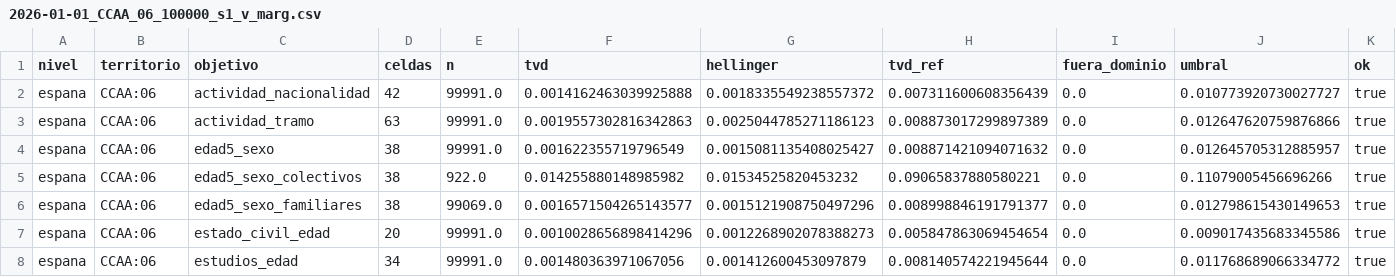
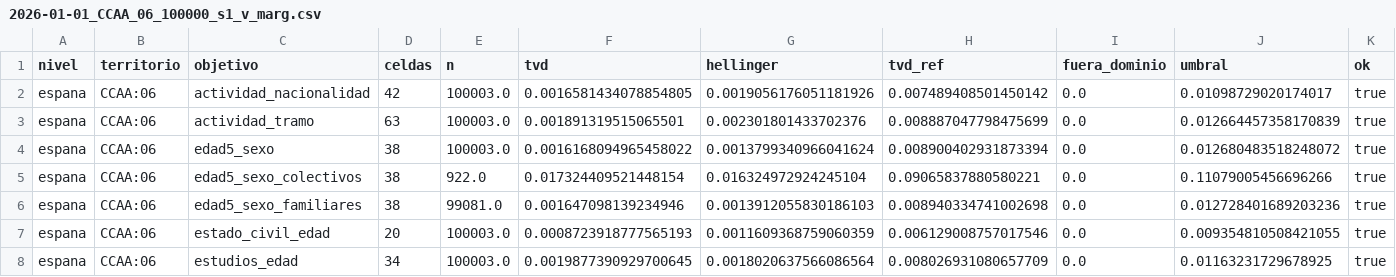
Before and after one commit to AlvaroArriola/SyntheticPopulation, a CSV file: reports/fase_05/2026-01-01_CCAA_06_100000_s1_v_marg.csv, drawn as a sheet; only a part is shown; the diff covers the shown part only.

```diff
--- a/reports/fase_05/2026-01-01_CCAA_06_100000_s1_v_marg.csv
+++ b/reports/fase_05/2026-01-01_CCAA_06_100000_s1_v_marg.csv
@@ -1,8 +1,8 @@
 nivel,territorio,objetivo,celdas,n,tvd,hellinger,tvd_ref,fuera_dominio,umbral,ok
-espana,CCAA:06,actividad_nacionalidad,42,99991.0,0.0014162463039925888,0.0018335549238557372,0.007311600608356439,0.0,0.010773920730027727,true
-espana,CCAA:06,actividad_tramo,63,99991.0,0.0019557302816342863,0.0025044785271186123,0.008873017299897389,0.0,0.012647620759876866,true
-espana,CCAA:06,edad5_sexo,38,99991.0,0.001622355719796549,0.0015081135408025427,0.008871421094071632,0.0,0.012645705312885957,true
-espana,CCAA:06,edad5_sexo_colectivos,38,922.0,0.014255880148985982,0.01534525820453232,0.09065837880580221,0.0,0.11079005456696266,true
-espana,CCAA:06,edad5_sexo_familiares,38,99069.0,0.0016571504265143577,0.0015121908750497296,0.008998846191791377,0.0,0.012798615430149653,true
-espana,CCAA:06,estado_civil_edad,20,99991.0,0.0010028656898414296,0.0012268902078388273,0.005847863069454654,0.0,0.009017435683345586,true
-espana,CCAA:06,estudios_edad,34,99991.0,0.001480363971067056,0.001412600453097879,0.008140574221945644,0.0,0.011768689066334772,true
+espana,CCAA:06,actividad_nacionalidad,42,100003.0,0.0016581434078854805,0.0019056176051181926,0.007489408501450142,0.0,0.01098729020174017,true
+espana,CCAA:06,actividad_tramo,63,100003.0,0.001891319515065501,0.002301801433702376,0.008887047798475699,0.0,0.012664457358170839,true
+espana,CCAA:06,edad5_sexo,38,100003.0,0.0016168094965458022,0.0013799340966041624,0.008900402931873394,0.0,0.012680483518248072,true
+espana,CCAA:06,edad5_sexo_colectivos,38,922.0,0.017324409521448154,0.016324972924245104,0.09065837880580221,0.0,0.11079005456696266,true
+espana,CCAA:06,edad5_sexo_familiares,38,99081.0,0.001647098139234946,0.0013912055830186103,0.008940334741002698,0.0,0.012728401689203236,true
+espana,CCAA:06,estado_civil_edad,20,100003.0,0.0008723918777565193,0.0011609368759060359,0.006129008757017546,0.0,0.009354810508421055,true
+espana,CCAA:06,estudios_edad,34,100003.0,0.0019877390929700645,0.0018020637566086564,0.008026931080657709,0.0,0.01163231729678925,true
```
Also changed, not shown: 45 edited cells elsewhere in this file, reports/fase_05/2026-01-01_CCAA_06_100000_s1_v_cruce.csv, reports/fase_05/2026-01-01_CCAA_11_100000_s1_v_cruce.csv, 12 other files.
